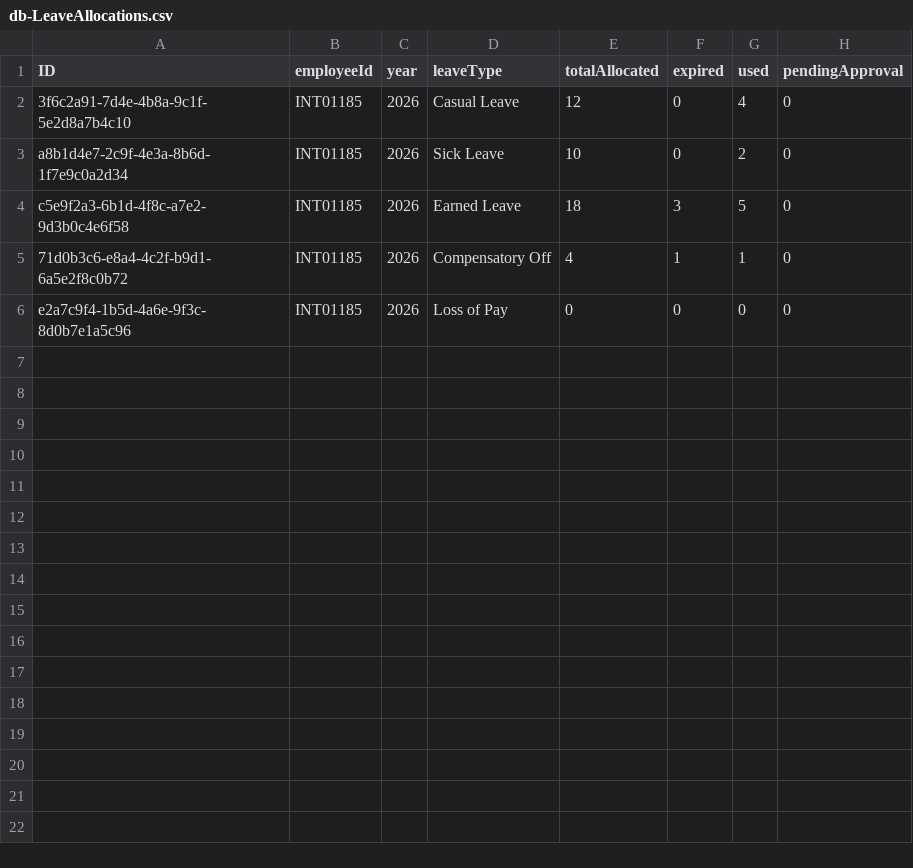
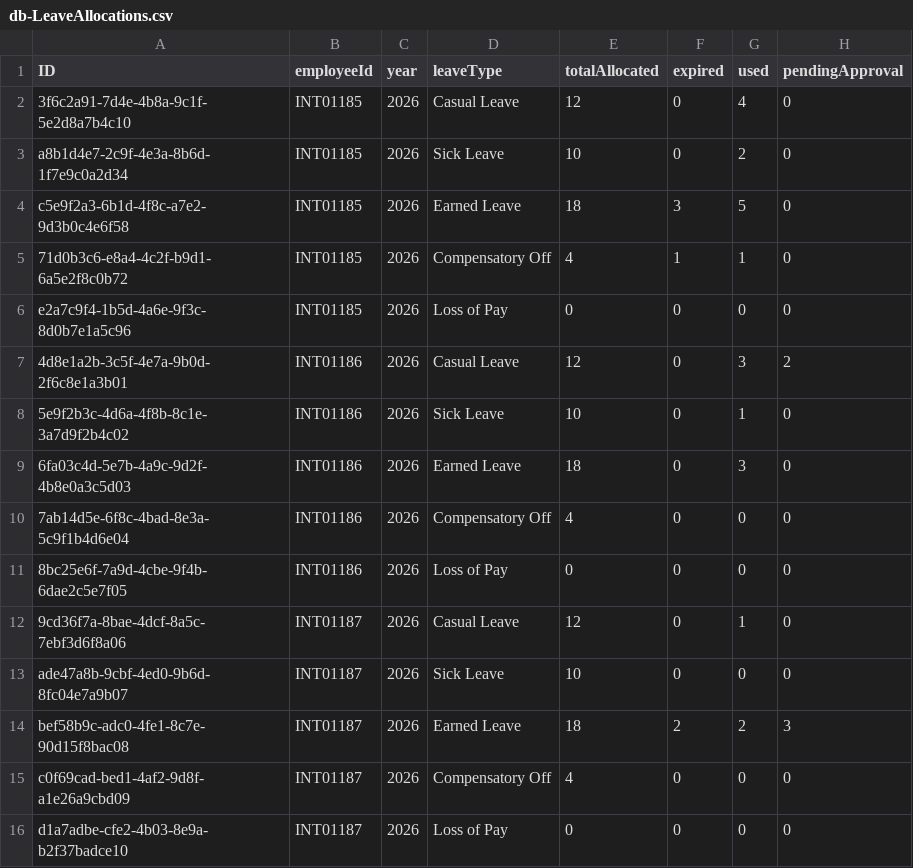
Before and after one commit to capm-by-subham/LeaveAppBuildProcess, a CSV file: db/data/db-LeaveAllocations.csv, drawn as a sheet; the diff names each change by its address in the sheet, - before the commit and + after, or states it on an @@ line.

```diff
--- a/db/data/db-LeaveAllocations.csv
+++ b/db/data/db-LeaveAllocations.csv
+row 7: 4d8e1a2b-3c5f-4e7a-9b0d-2f6c8e1a3b01 | INT01186 | 2026 | Casual Leave | 12 | 0 | 3 | 2
+row 8: 5e9f2b3c-4d6a-4f8b-8c1e-3a7d9f2b4c02 | INT01186 | 2026 | Sick Leave | 10 | 0 | 1 | 0
+row 9: 6fa03c4d-5e7b-4a9c-9d2f-4b8e0a3c5d03 | INT01186 | 2026 | Earned Leave | 18 | 0 | 3 | 0
+row 10: 7ab14d5e-6f8c-4bad-8e3a-5c9f1b4d6e04 | INT01186 | 2026 | Compensatory Off | 4 | 0 | 0 | 0
+row 11: 8bc25e6f-7a9d-4cbe-9f4b-6dae2c5e7f05 | INT01186 | 2026 | Loss of Pay | 0 | 0 | 0 | 0
+row 12: 9cd36f7a-8bae-4dcf-8a5c-7ebf3d6f8a06 | INT01187 | 2026 | Casual Leave | 12 | 0 | 1 | 0
+row 13: ade47a8b-9cbf-4ed0-9b6d-8fc04e7a9b07 | INT01187 | 2026 | Sick Leave | 10 | 0 | 0 | 0
+row 14: bef58b9c-adc0-4fe1-8c7e-90d15f8bac08 | INT01187 | 2026 | Earned Leave | 18 | 2 | 2 | 3
+row 15: c0f69cad-bed1-4af2-9d8f-a1e26a9cbd09 | INT01187 | 2026 | Compensatory Off | 4 | 0 | 0 | 0
+row 16: d1a7adbe-cfe2-4b03-8e9a-b2f37badce10 | INT01187 | 2026 | Loss of Pay | 0 | 0 | 0 | 0
```
Also changed, not shown: db/data/db-Leave.csv, 2 other files.
